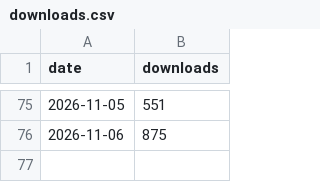
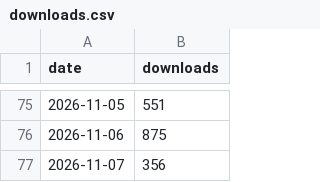
Before and after one commit to samuelQueiros/EscritorioDoBaianoNaRede, a CSV file: downloads.csv, drawn as a sheet; only a part is shown, gaps mark what is left out; the diff names each change by its address in the sheet, - before the commit and + after, or states it on an @@ line.

```diff
--- a/downloads.csv
+++ b/downloads.csv
+row 77: 2026-11-07 | 356
```
Also changed, not shown: 1 other file.
